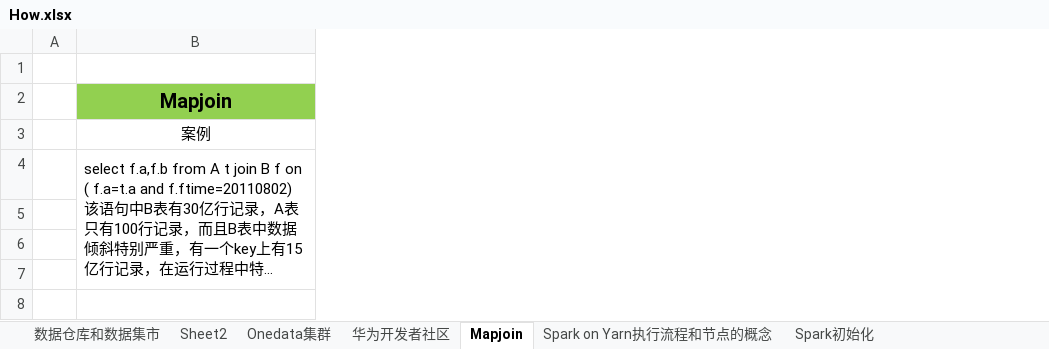
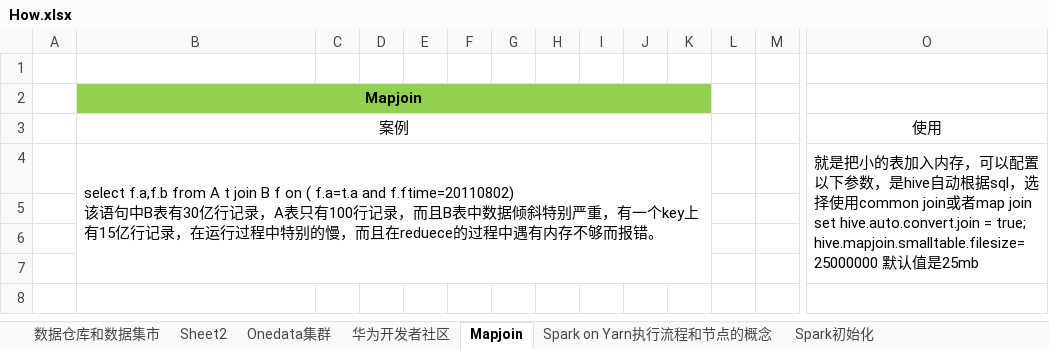
Before and after one commit to Stevenchooo/-Spark-Technology-Insider, an Excel workbook: resource/How.xlsx, sheet Mapjoin, drawn as a sheet; only a part is shown, gaps mark what is left out; long unchanged cells end in …; values as stored, in another font and other column widths than the file's, no borders; ↵ is a line break in a cell; the diff covers the shown part only; the diff names each change by its address in the sheet, - before the commit and + after, or states it on an @@ line.

Commit message:
Update

```diff
--- a/resource/How.xlsx (sheet Mapjoin)
+++ b/resource/How.xlsx (sheet Mapjoin)
+column C, empty
+column D, empty
+column E, empty
+column F, empty
+column G, empty
+column H, empty
+column I, empty
+column J, empty
+column K, empty
+column L, empty
+column M, empty
+column O, rows 3-4: 使用 | 就是把小的表加入内存，可以配置以下参数，是hive自动根据sql，选择使用common join或者map join ↵ set hive.auto.convert.join = true; ↵ hive.mapjoin.smalltable.filesize=25000000 默认值是25mb
@@ B2 text size: smaller @@
+B2:K2 merged
+B3:K3 merged
```
Also changed, not shown: 5 added rows, 1 added column, 1 edited cell and merged cells elsewhere in this sheet, sheet 华为开发者社区.
